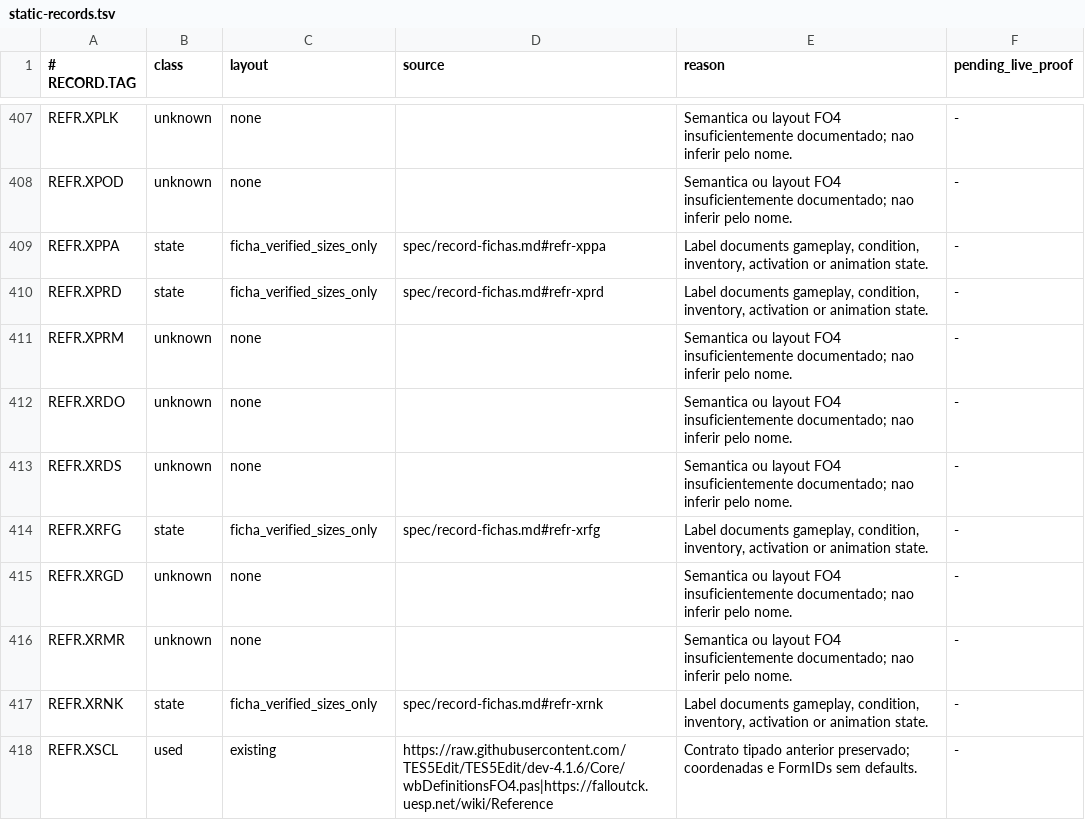
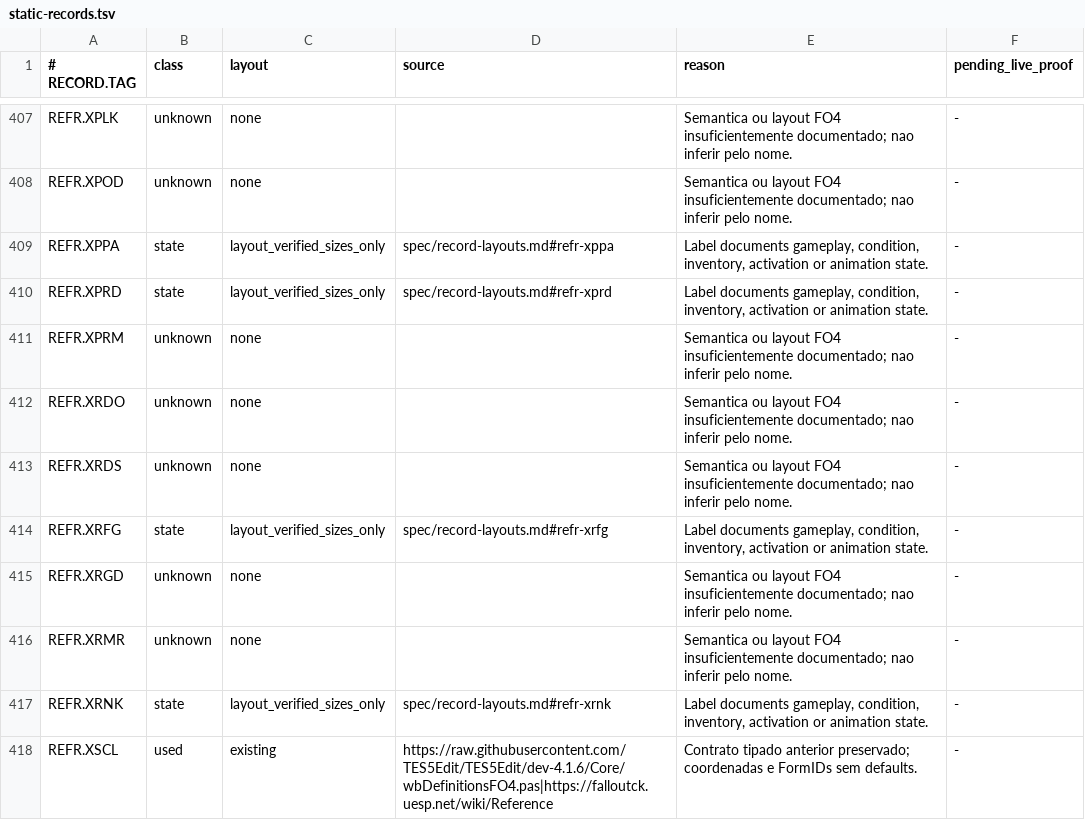
Before and after one commit to patodois/osp-fo4, a TSV file: spec/static-records.tsv, drawn as a sheet; only a part is shown, gaps mark what is left out; the diff covers the shown part only.

```diff
--- a/spec/static-records.tsv
+++ b/spec/static-records.tsv
@@ -408,4 +408,4 @@ REFR.XPLK	unknown	none		Semantica ou layout FO4 insuficientemente documentado; n
 REFR.XPOD	unknown	none		Semantica ou layout FO4 insuficientemente documentado; nao inferir pelo nome.	-
-REFR.XPPA	state	ficha_verified_sizes_only	spec/record-fichas.md#refr-xppa	Label documents gameplay, condition, inventory, activation or animation state.	-
-REFR.XPRD	state	ficha_verified_sizes_only	spec/record-fichas.md#refr-xprd	Label documents gameplay, condition, inventory, activation or animation state.	-
+REFR.XPPA	state	layout_verified_sizes_only	spec/record-layouts.md#refr-xppa	Label documents gameplay, condition, inventory, activation or animation state.	-
+REFR.XPRD	state	layout_verified_sizes_only	spec/record-layouts.md#refr-xprd	Label documents gameplay, condition, inventory, activation or animation state.	-
 REFR.XPRM	unknown	none		Semantica ou layout FO4 insuficientemente documentado; nao inferir pelo nome.	-
@@ -413,6 +413,6 @@ REFR.XRDO	unknown	none		Semantica ou layout FO4 insuficientemente documentado; n
 REFR.XRDS	unknown	none		Semantica ou layout FO4 insuficientemente documentado; nao inferir pelo nome.	-
-REFR.XRFG	state	ficha_verified_sizes_only	spec/record-fichas.md#refr-xrfg	Label documents gameplay, condition, inventory, activation or animation state.	-
+REFR.XRFG	state	layout_verified_sizes_only	spec/record-layouts.md#refr-xrfg	Label documents gameplay, condition, inventory, activation or animation state.	-
 REFR.XRGD	unknown	none		Semantica ou layout FO4 insuficientemente documentado; nao inferir pelo nome.	-
 REFR.XRMR	unknown	none		Semantica ou layout FO4 insuficientemente documentado; nao inferir pelo nome.	-
-REFR.XRNK	state	ficha_verified_sizes_only	spec/record-fichas.md#refr-xrnk	Label documents gameplay, condition, inventory, activation or animation state.	-
+REFR.XRNK	state	layout_verified_sizes_only	spec/record-layouts.md#refr-xrnk	Label documents gameplay, condition, inventory, activation or animation state.	-
 REFR.XSCL	used	existing	https://raw.githubusercontent.com/TES5Edit/TES5Edit/dev-4.1.6/Core/wbDefinitionsFO4.pas|https://falloutck.uesp.net/wiki/Reference	Contrato tipado anterior preservado; coordenadas e FormIDs sem defaults.	-
```
Also changed, not shown: 162 edited cells elsewhere in this file, spec/record-flag-words.tsv, 26 other files.
